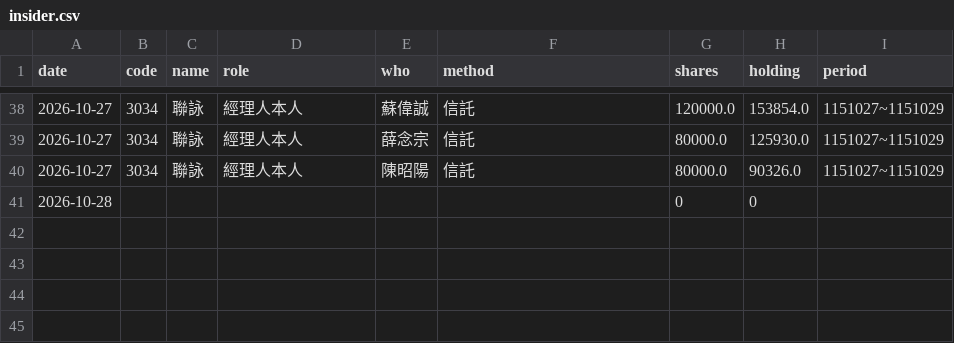
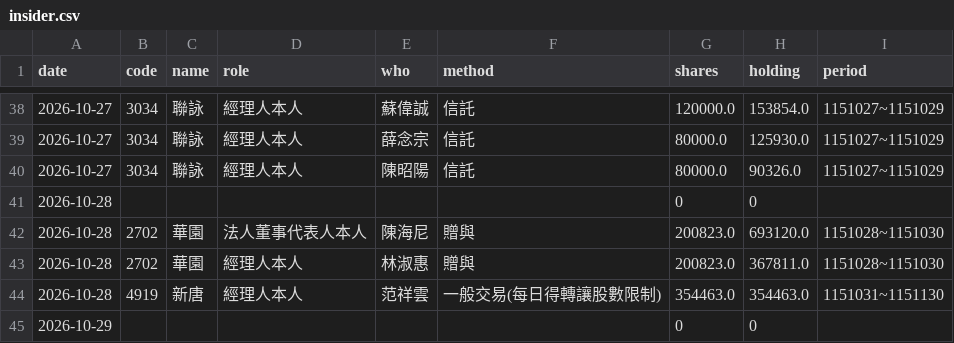
Before and after one commit to WillChiou6529/stock-checkup, a CSV file: data/insider.csv, drawn as a sheet; only a part is shown, gaps mark what is left out; the diff names each change by its address in the sheet, - before the commit and + after, or states it on an @@ line.

```diff
--- a/data/insider.csv
+++ b/data/insider.csv
+row 42: 2026-10-28 | 2702 | 華園 | 法人董事代表人本人 | 陳海尼 | 贈與 | 200823.0 | 693120.0 | 1151028~1151030
+row 43: 2026-10-28 | 2702 | 華園 | 經理人本人 | 林淑惠 | 贈與 | 200823.0 | 367811.0 | 1151028~1151030
+row 44: 2026-10-28 | 4919 | 新唐 | 經理人本人 | 范祥雲 | 一般交易(每日得轉讓股數限制) | 354463.0 | 354463.0 | 1151031~1151130
+row 45: 2026-10-29 |  |  |  |  |  | 0 | 0
```
Also changed, not shown: 3 other files.
